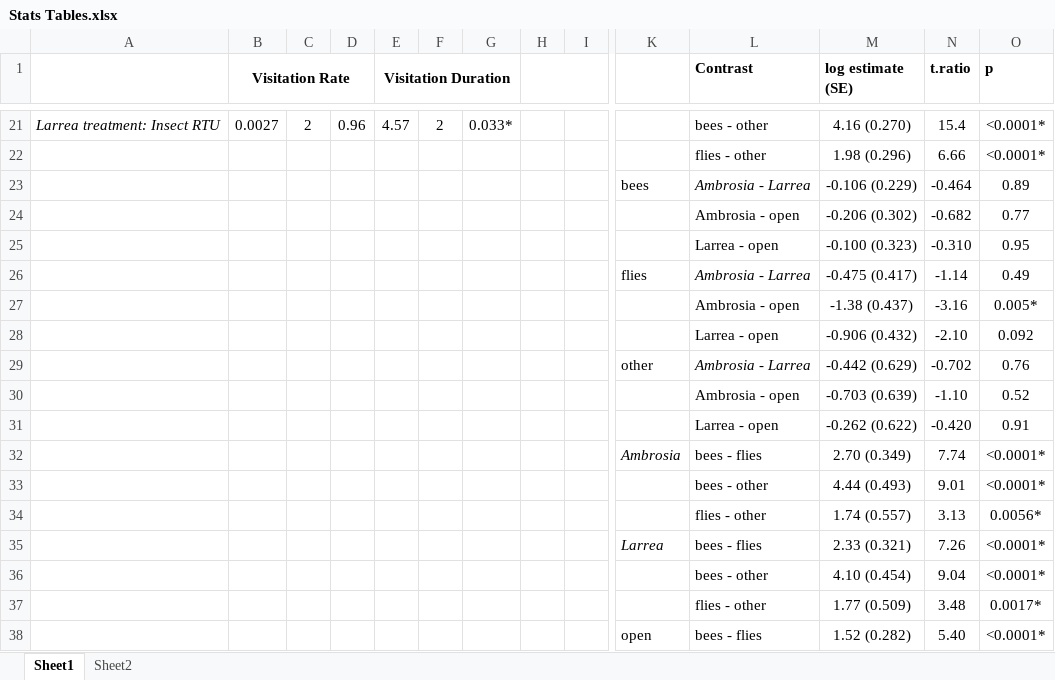
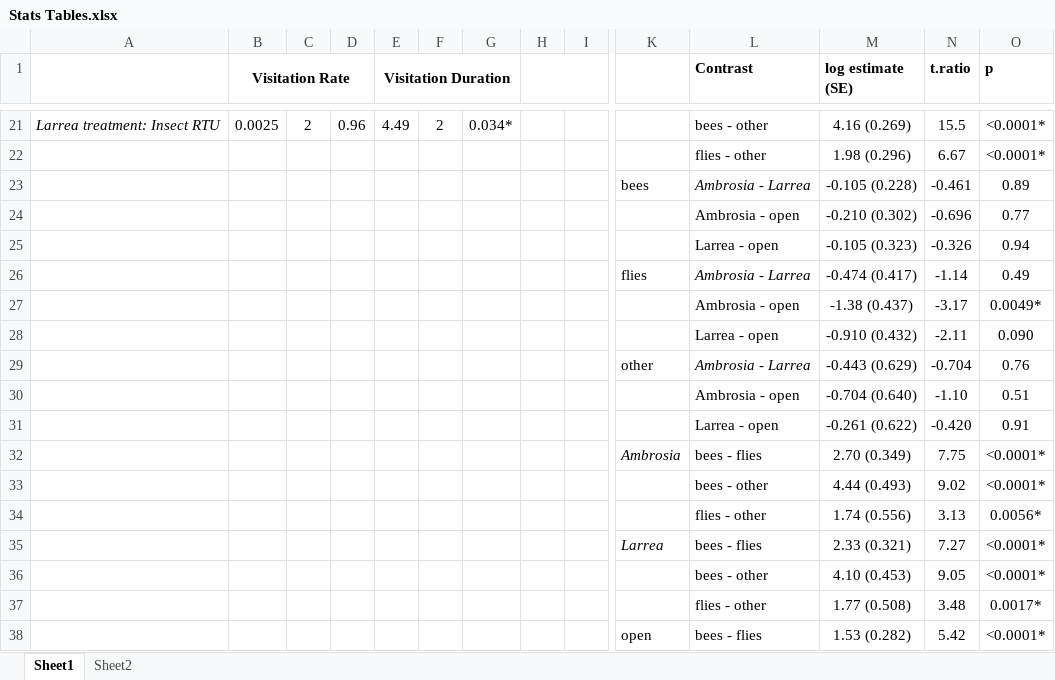
Before and after one commit to shaas014/magnet.hypothesis.Mojave, an Excel workbook: Tables and Figures/Stats Tables.xlsx, sheet Sheet1, drawn as a sheet; only a part is shown, gaps mark what is left out; values as stored, in another font and other column widths than the file's, no borders; removed rows and columns are numbered as before the commit, all else as after; rows hold the shown columns only; the diff covers the shown part only; the diff names each change by its address in the sheet, - before the commit and + after, or states it on an @@ line.

```diff
--- a/Tables and Figures/Stats Tables.xlsx (sheet Sheet1)
+++ b/Tables and Figures/Stats Tables.xlsx (sheet Sheet1)
-B21 (Visitation Rate): 0.0027
+B21 (Visitation Rate): 0.0025
-E21 (Visitation Duration): 4.57
+E21 (Visitation Duration): 4.49
-G21: 0.033*
+G21: 0.034*
-M21 (log estimate (SE)): 4.16 (0.270)
+M21 (log estimate (SE)): 4.16 (0.269)
-N21 (t.ratio): 15.4
+N21 (t.ratio): 15.5
-N22 (t.ratio): 6.66
+N22 (t.ratio): 6.67
-M23 (log estimate (SE)): -0.106 (0.229)
+M23 (log estimate (SE)): -0.105 (0.228)
-N23 (t.ratio): -0.464
+N23 (t.ratio): -0.461
-M24 (log estimate (SE)): -0.206 (0.302)
+M24 (log estimate (SE)): -0.210 (0.302)
-N24 (t.ratio): -0.682
+N24 (t.ratio): -0.696
-row 25:  |  |  |  |  |  |  |  |  |  | Larrea - open | -0.100 (0.323) | -0.310 | 0.95
+row 25:  |  |  |  |  |  |  |  |  |  | Larrea - open | -0.105 (0.323) | -0.326 | 0.94
-M26 (log estimate (SE)): -0.475 (0.417)
+M26 (log estimate (SE)): -0.474 (0.417)
-N27 (t.ratio): -3.16
+N27 (t.ratio): -3.17
-O27 (p): 0.005*
+O27 (p): 0.0049*
-row 28:  |  |  |  |  |  |  |  |  |  | Larrea - open | -0.906 (0.432) | -2.10 | 0.092
+row 28:  |  |  |  |  |  |  |  |  |  | Larrea - open | -0.910 (0.432) | -2.11 | 0.090
-M29 (log estimate (SE)): -0.442 (0.629)
+M29 (log estimate (SE)): -0.443 (0.629)
-N29 (t.ratio): -0.702
+N29 (t.ratio): -0.704
-M30 (log estimate (SE)): -0.703 (0.639)
+M30 (log estimate (SE)): -0.704 (0.640)
-O30 (p): 0.52
+O30 (p): 0.51
-M31 (log estimate (SE)): -0.262 (0.622)
+M31 (log estimate (SE)): -0.261 (0.622)
-N32 (t.ratio): 7.74
+N32 (t.ratio): 7.75
-N33 (t.ratio): 9.01
+N33 (t.ratio): 9.02
-M34 (log estimate (SE)): 1.74 (0.557)
+M34 (log estimate (SE)): 1.74 (0.556)
-N35 (t.ratio): 7.26
+N35 (t.ratio): 7.27
-M36 (log estimate (SE)): 4.10 (0.454)
+M36 (log estimate (SE)): 4.10 (0.453)
-N36 (t.ratio): 9.04
+N36 (t.ratio): 9.05
-M37 (log estimate (SE)): 1.77 (0.509)
+M37 (log estimate (SE)): 1.77 (0.508)
-M38 (log estimate (SE)): 1.52 (0.282)
+M38 (log estimate (SE)): 1.53 (0.282)
-N38 (t.ratio): 5.40
+N38 (t.ratio): 5.42
```
Also changed, not shown: 2 added rows, 2 removed rows and 74 edited cells elsewhere in this sheet, data/MNP pollinator video data 2016.xlsx, 20 other files.
